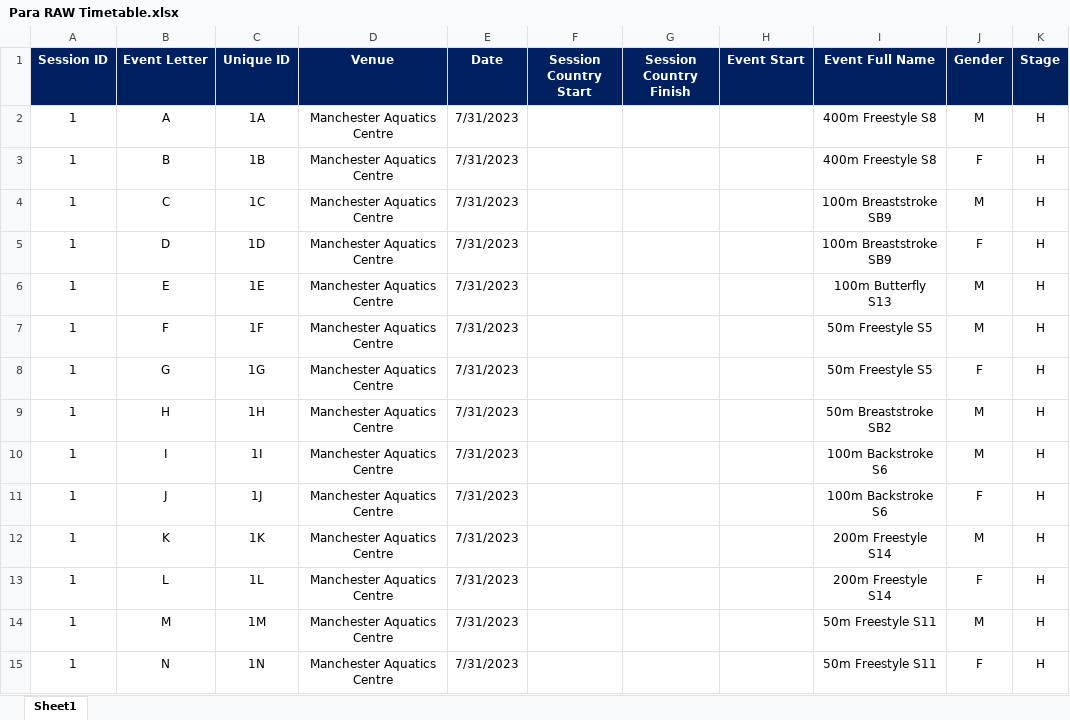
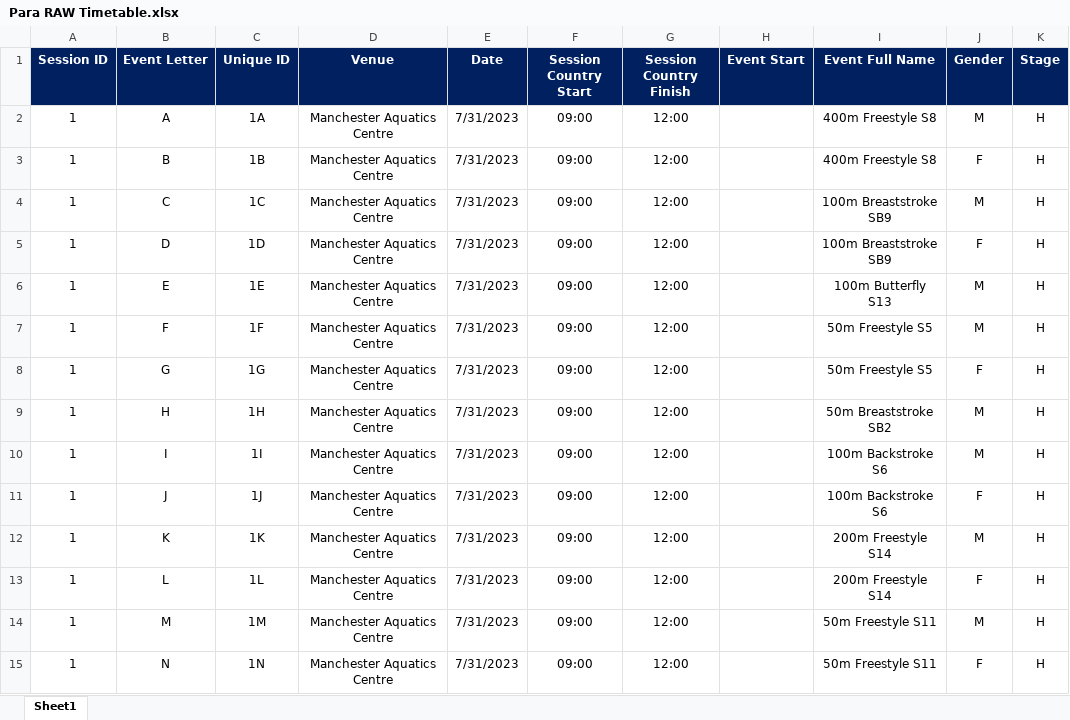
Before and after one commit to matthewmilligan1/Para_World_Championships_Schedule_Viewer, an Excel workbook: Para RAW Timetable.xlsx, sheet Sheet1, drawn as a sheet; only a part is shown; values as stored, in another font and other column widths than the file's, no borders; the diff covers the shown part only; the diff names each change by its address in the sheet, - before the commit and + after, or states it on an @@ line.

```diff
--- a/Para RAW Timetable.xlsx (sheet Sheet1)
+++ b/Para RAW Timetable.xlsx (sheet Sheet1)
-F2:F15 (Session Country Start): (empty)
+F2:F15 (Session Country Start): 09:00
-G2:G15 (Session Country Finish): (empty)
+G2:G15 (Session Country Finish): 12:00
```
Also changed, not shown: 552 edited cells elsewhere in this sheet, Validation.xlsx.
